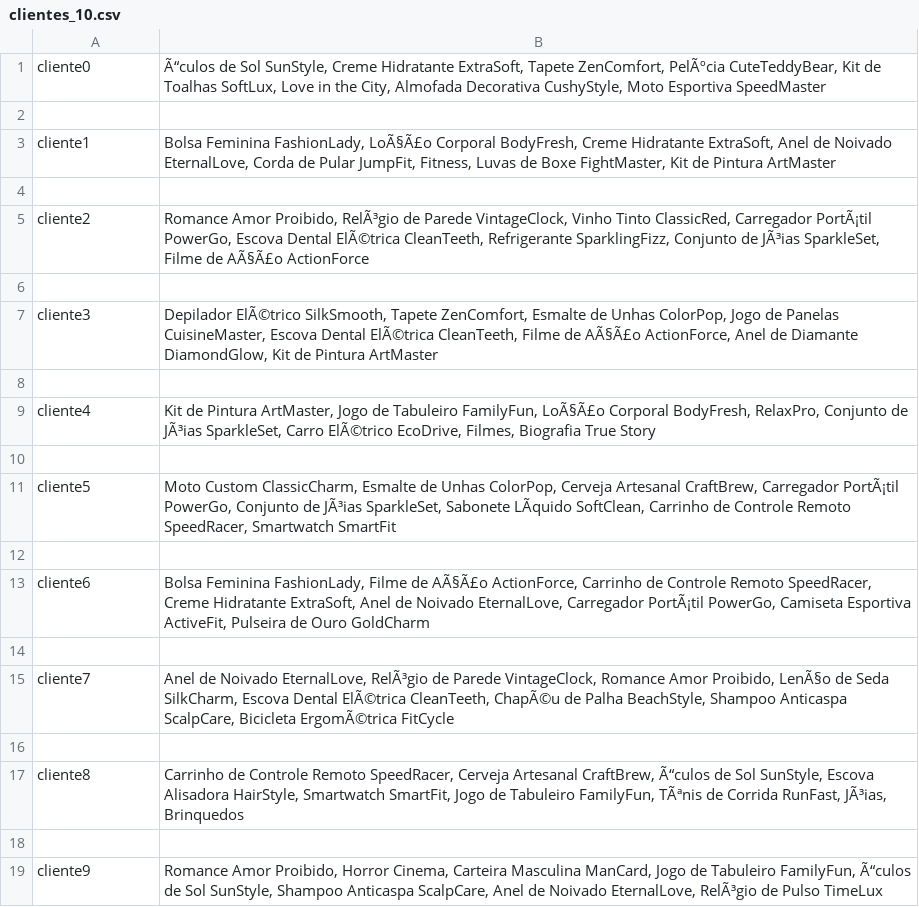
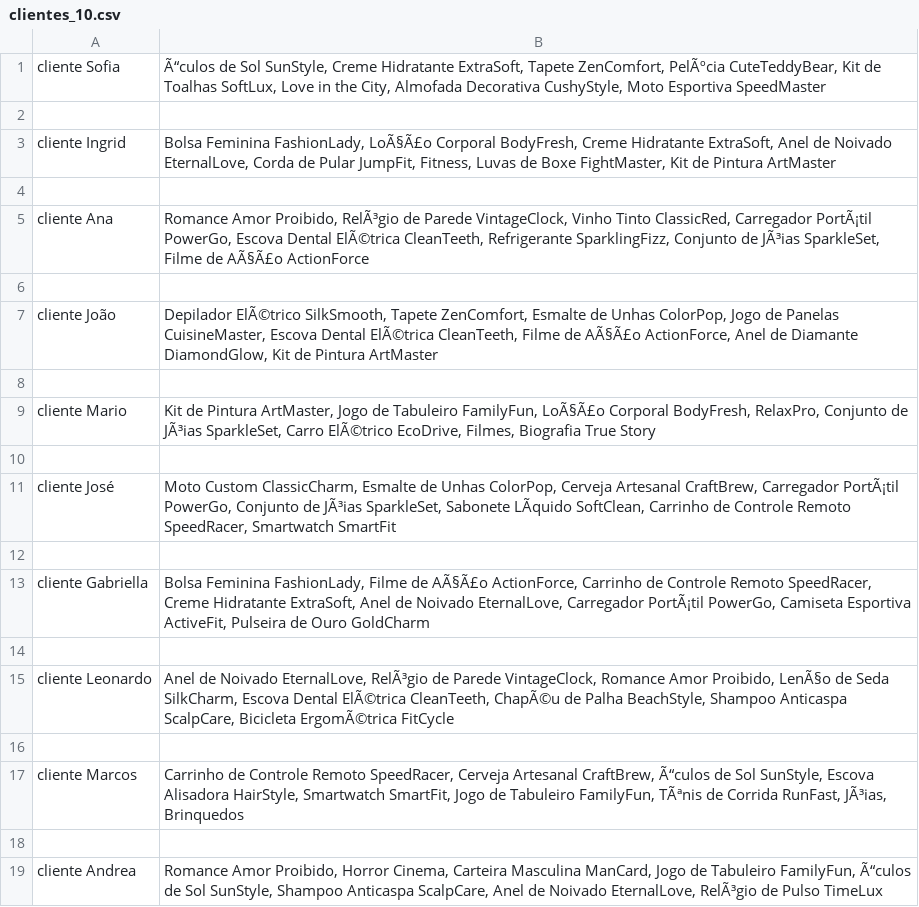
Before and after one commit to Leonardo-Valerio/API-GPT, a CSV file: aula3/dados/clientes_10.csv, drawn as a sheet; the diff names each change by its address in the sheet, - before the commit and + after, or states it on an @@ line.

```diff
--- a/aula3/dados/clientes_10.csv
+++ b/aula3/dados/clientes_10.csv
-A1: cliente0
+A1: cliente Sofia
-A3: cliente1
+A3: cliente Ingrid
-A5: cliente2
+A5: cliente Ana
-A7: cliente3
+A7: cliente João
-A9: cliente4
+A9: cliente Mario
-A11: cliente5
+A11: cliente José
-A13: cliente6
+A13: cliente Gabriella
-A15: cliente7
+A15: cliente Leonardo
-A17: cliente8
+A17: cliente Marcos
-A19: cliente9
+A19: cliente Andrea
```
Also changed, not shown: 36 other files.
